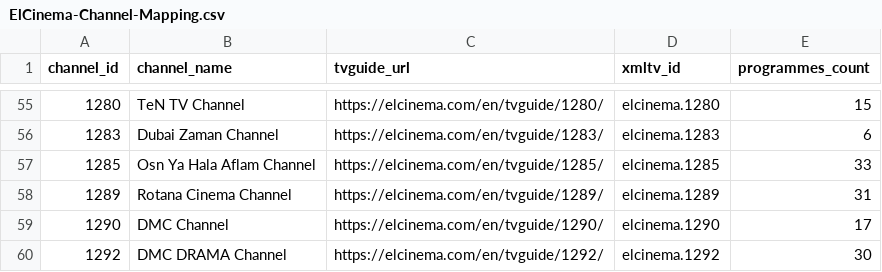
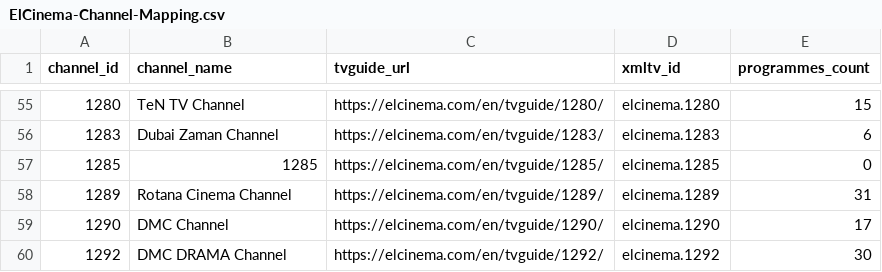
Before and after one commit to DzGreenServices/DZGreen-EPG, a CSV file: docs/ElCinema-Channel-Mapping.csv, drawn as a sheet; only a part is shown, gaps mark what is left out.

```diff
--- a/docs/ElCinema-Channel-Mapping.csv
+++ b/docs/ElCinema-Channel-Mapping.csv
@@ -56,3 +56,3 @@
 1283,Dubai Zaman Channel,https://elcinema.com/en/tvguide/1283/,elcinema.1283,6
-1285,Osn Ya Hala Aflam Channel,https://elcinema.com/en/tvguide/1285/,elcinema.1285,33
+1285,1285,https://elcinema.com/en/tvguide/1285/,elcinema.1285,0
 1289,Rotana Cinema Channel,https://elcinema.com/en/tvguide/1289/,elcinema.1289,31
```
Also changed, not shown: 1 other file.
